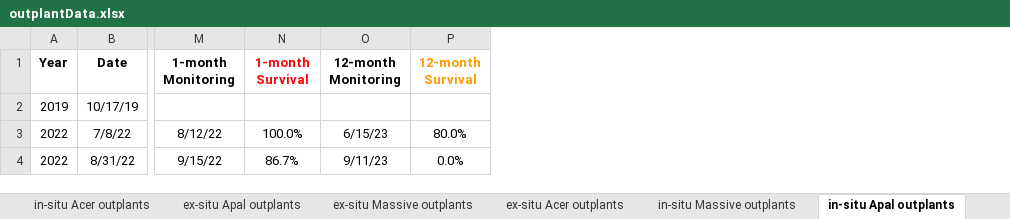
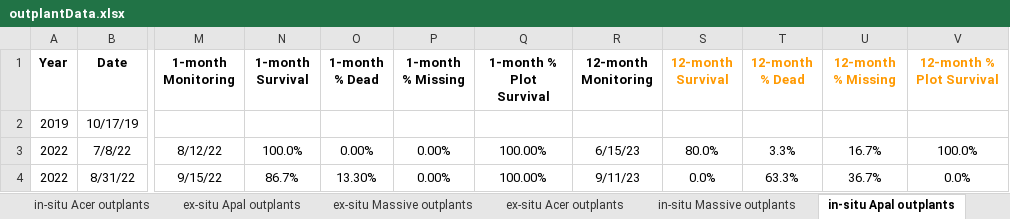
Before and after one commit to icombs2017/fwcStateReports, an Excel workbook: stateYear7/data/outplantData.xlsx, sheet in-situ Apal outplants, drawn as a sheet; only a part is shown, gaps mark what is left out; values as stored, in another font and other column widths than the file's, no borders; charts and pictures and conditional formats not drawn; the diff names each change by its address in the sheet, - before the commit and + after, or states it on an @@ line.

```diff
--- a/stateYear7/data/outplantData.xlsx (sheet in-situ Apal outplants)
+++ b/stateYear7/data/outplantData.xlsx (sheet in-situ Apal outplants)
+column O (1-month % Dead), rows 3-4: 0.00% | 13.30%
+column P (1-month % Missing), rows 3-4: 0.00% | 0.00%
+column Q (1-month % Plot Survival), rows 3-4: 100.00% | 100.00%
+column T (12-month % Dead), rows 3-4: 3.3% | 63.3%
+column U (12-month % Missing), rows 3-4: 16.7% | 36.7%
+column V (12-month % Plot Survival), rows 3-4: 100.0% | 0.0%
-N1 text colour: #FF0000
+N1 text colour: black
```
Also changed, not shown: sheet ex-situ Apal outplants, sheet ex-situ Massive outplants, sheet in-situ Acer outplants, sheet Upper Keys Outplants, sheet in-situ Massive outplants, sheet ex-situ Acer outplants, 2 more sheets, other sheet tabs, formulas that keep their value, charts or pictures, 25 other files.
